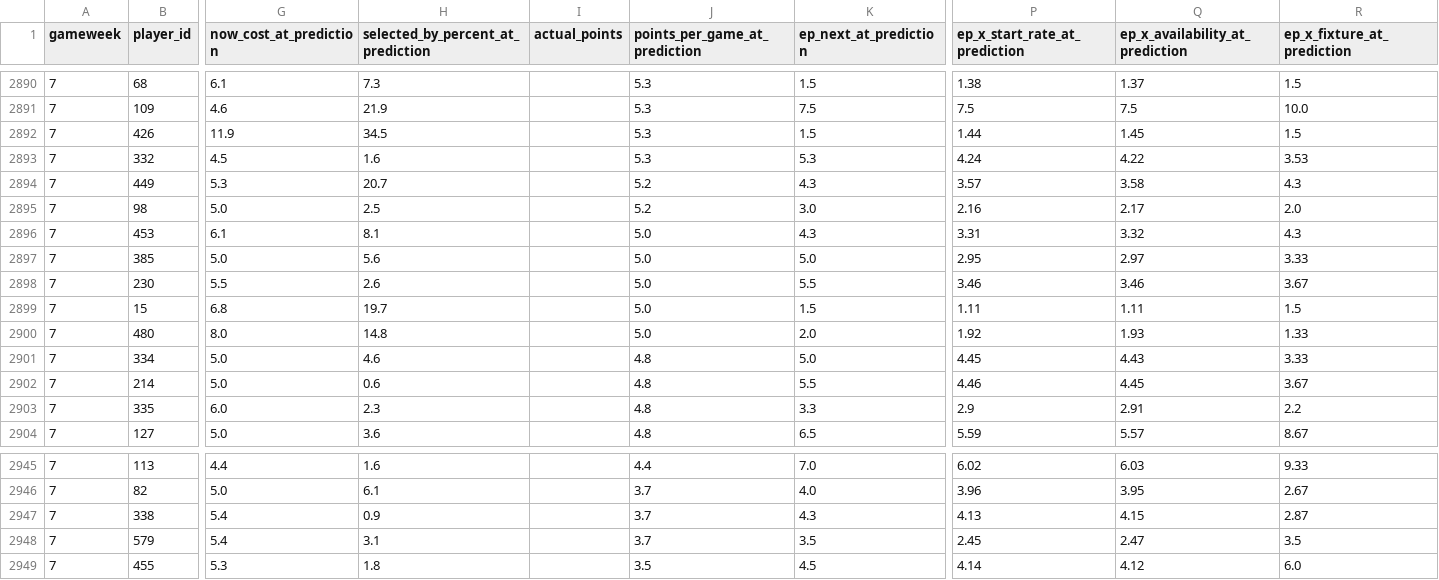
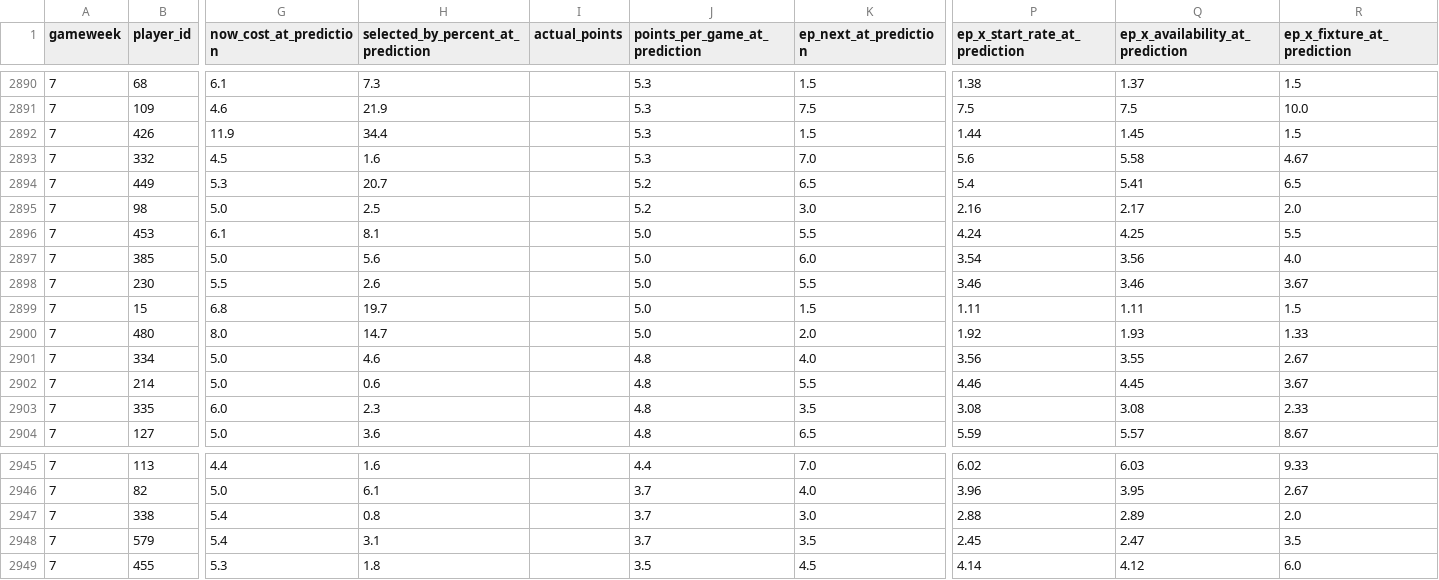
Before and after one commit to vinilop1114/gameweek-lab, a CSV file: data/processed/xp_calibration.csv, drawn as a sheet; only a part is shown, gaps mark what is left out; the diff covers the shown part only; the diff names each change by its address in the sheet, - before the commit and + after, or states it on an @@ line.

```diff
--- a/data/processed/xp_calibration.csv
+++ b/data/processed/xp_calibration.csv
-H2892: 34.5
+H2892: 34.4
-K2893 (ep_next_at_prediction): 5.3
+K2893 (ep_next_at_prediction): 7.0
-P2893 (ep_x_start_rate_at_prediction): 4.24
+P2893 (ep_x_start_rate_at_prediction): 5.6
-Q2893 (ep_x_availability_at_prediction): 4.22
+Q2893 (ep_x_availability_at_prediction): 5.58
-R2893 (ep_x_fixture_at_prediction): 3.53
+R2893 (ep_x_fixture_at_prediction): 4.67
-K2894 (ep_next_at_prediction): 4.3
+K2894 (ep_next_at_prediction): 6.5
-P2894 (ep_x_start_rate_at_prediction): 3.57
+P2894 (ep_x_start_rate_at_prediction): 5.4
-Q2894 (ep_x_availability_at_prediction): 3.58
+Q2894 (ep_x_availability_at_prediction): 5.41
-R2894 (ep_x_fixture_at_prediction): 4.3
+R2894 (ep_x_fixture_at_prediction): 6.5
-K2896 (ep_next_at_prediction): 4.3
+K2896 (ep_next_at_prediction): 5.5
-P2896 (ep_x_start_rate_at_prediction): 3.31
+P2896 (ep_x_start_rate_at_prediction): 4.24
-Q2896 (ep_x_availability_at_prediction): 3.32
+Q2896 (ep_x_availability_at_prediction): 4.25
-R2896 (ep_x_fixture_at_prediction): 4.3
+R2896 (ep_x_fixture_at_prediction): 5.5
-K2897 (ep_next_at_prediction): 5.0
+K2897 (ep_next_at_prediction): 6.0
-P2897 (ep_x_start_rate_at_prediction): 2.95
+P2897 (ep_x_start_rate_at_prediction): 3.54
-Q2897 (ep_x_availability_at_prediction): 2.97
+Q2897 (ep_x_availability_at_prediction): 3.56
-R2897 (ep_x_fixture_at_prediction): 3.33
+R2897 (ep_x_fixture_at_prediction): 4.0
-H2900: 14.8
+H2900: 14.7
-K2901 (ep_next_at_prediction): 5.0
+K2901 (ep_next_at_prediction): 4.0
-P2901 (ep_x_start_rate_at_prediction): 4.45
+P2901 (ep_x_start_rate_at_prediction): 3.56
-Q2901 (ep_x_availability_at_prediction): 4.43
+Q2901 (ep_x_availability_at_prediction): 3.55
-R2901 (ep_x_fixture_at_prediction): 3.33
+R2901 (ep_x_fixture_at_prediction): 2.67
-K2903 (ep_next_at_prediction): 3.3
+K2903 (ep_next_at_prediction): 3.5
-P2903 (ep_x_start_rate_at_prediction): 2.9
+P2903 (ep_x_start_rate_at_prediction): 3.08
-Q2903 (ep_x_availability_at_prediction): 2.91
+Q2903 (ep_x_availability_at_prediction): 3.08
-R2903 (ep_x_fixture_at_prediction): 2.2
+R2903 (ep_x_fixture_at_prediction): 2.33
-H2947: 0.9
+H2947: 0.8
-K2947 (ep_next_at_prediction): 4.3
+K2947 (ep_next_at_prediction): 3.0
-P2947 (ep_x_start_rate_at_prediction): 4.13
+P2947 (ep_x_start_rate_at_prediction): 2.88
-Q2947 (ep_x_availability_at_prediction): 4.15
+Q2947 (ep_x_availability_at_prediction): 2.89
-R2947 (ep_x_fixture_at_prediction): 2.87
+R2947 (ep_x_fixture_at_prediction): 2.0
```
Also changed, not shown: 113 edited cells elsewhere in this file, data/processed/players.csv, data/processed/players_scored.csv, 1 other file.
